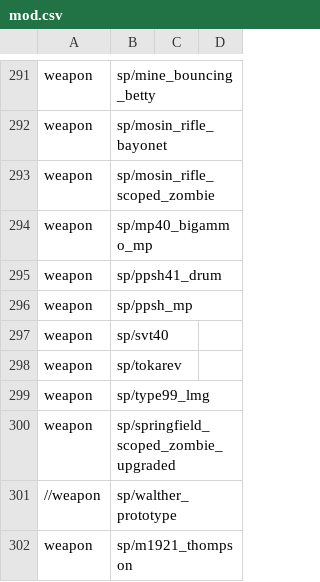
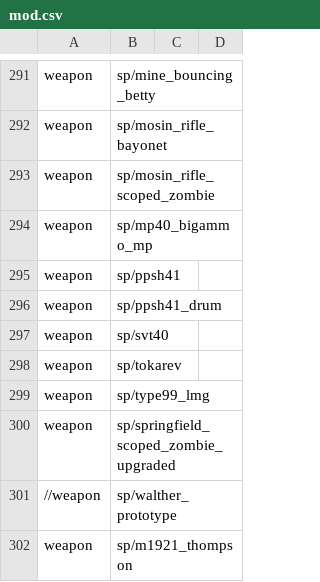
Before and after one commit to Keyware-Digital/NDU-Reloaded, a CSV file: mod.csv, drawn as a sheet; only a part is shown, gaps mark what is left out; removed rows and columns are numbered as before the commit, all else as after; the diff names each change by its address in the sheet, - before the commit and + after, or states it on an @@ line.

Commit message:
revised regular ppsh naming convention for autism

```diff
--- a/mod.csv
+++ b/mod.csv
+row 295: weapon | sp/ppsh41
-row 296: weapon | sp/ppsh_mp
```
Also changed, not shown: 3 other files.
